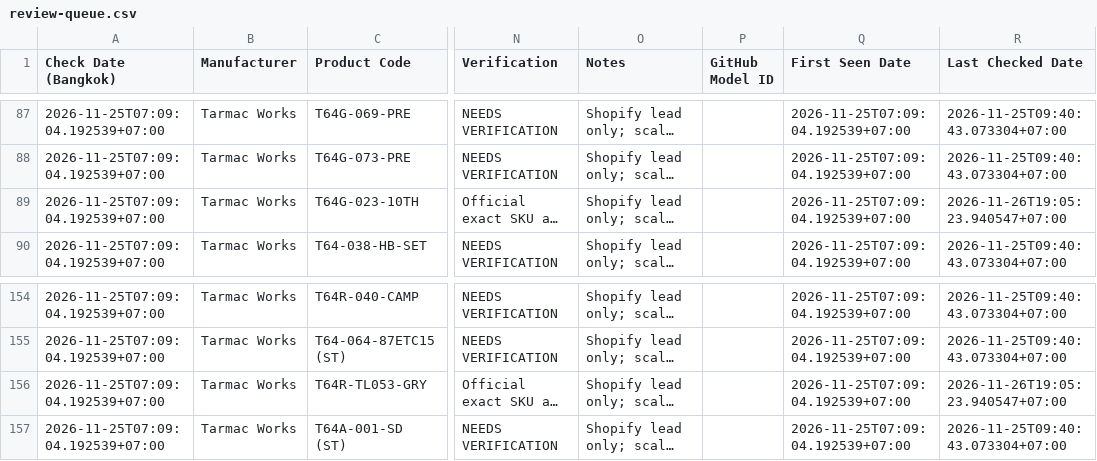
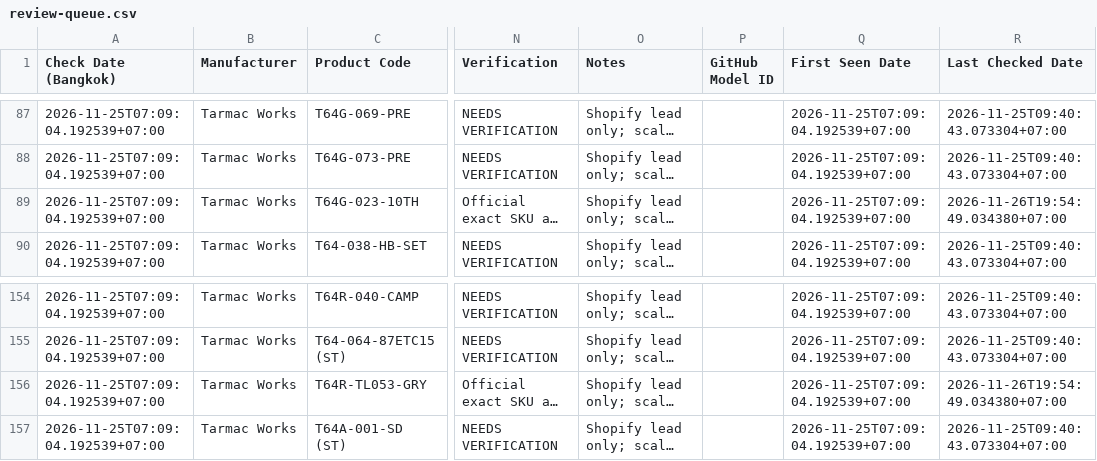
Before and after one commit to Turbo164/turbo164.github.io, a CSV file: research/review-queue.csv, drawn as a sheet; only a part is shown, gaps mark what is left out; long unchanged cells end in …; the diff names each change by its address in the sheet, - before the commit and + after, or states it on an @@ line.

```diff
--- a/research/review-queue.csv
+++ b/research/review-queue.csv
-R89 (Last Checked Date): 2026-11-26T19:05:23.940547+07:00
+R89 (Last Checked Date): 2026-11-26T19:54:49.034380+07:00
-R156 (Last Checked Date): 2026-11-26T19:05:23.940547+07:00
+R156 (Last Checked Date): 2026-11-26T19:54:49.034380+07:00
```
Also changed, not shown: 10 other files.
